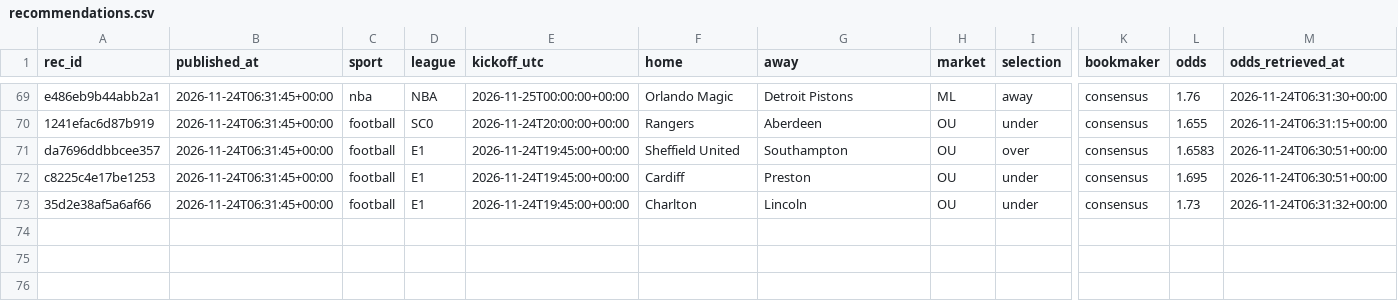
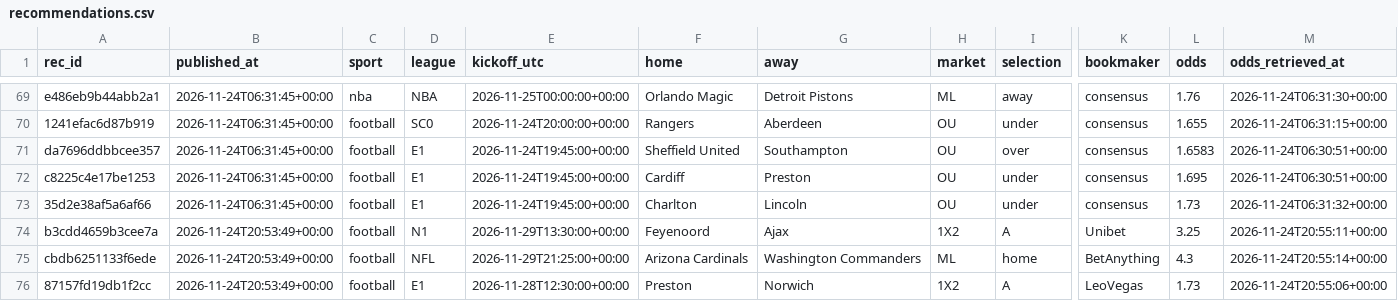
Before and after one commit to juanxmarcos/Sports-Betting-, a CSV file: ledger/recommendations.csv, drawn as a sheet; only a part is shown, gaps mark what is left out; rows hold the shown columns only; the diff names each change by its address in the sheet, - before the commit and + after, or states it on an @@ line.

```diff
--- a/ledger/recommendations.csv
+++ b/ledger/recommendations.csv
+row 74: b3cdd4659b3cee7a | 2026-11-24T20:53:49+00:00 | football | N1 | 2026-11-29T13:30:00+00:00 | Feyenoord | Ajax | 1X2 | A | Unibet | 3.25 | 2026-11-24T20:55:11+00:00
+row 75: cbdb6251133f6ede | 2026-11-24T20:53:49+00:00 | football | NFL | 2026-11-29T21:25:00+00:00 | Arizona Cardinals | Washington Commanders | ML | home | BetAnything | 4.3 | 2026-11-24T20:55:14+00:00
+row 76: 87157fd19db1f2cc | 2026-11-24T20:53:49+00:00 | football | E1 | 2026-11-28T12:30:00+00:00 | Preston | Norwich | 1X2 | A | LeoVegas | 1.73 | 2026-11-24T20:55:06+00:00
```
Also changed, not shown: 19 other files.
